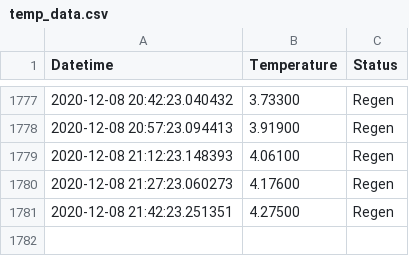
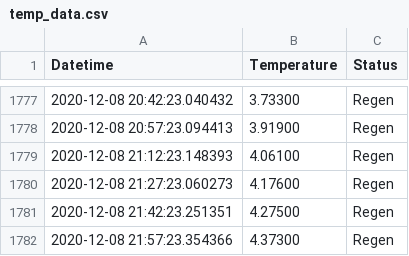
Before and after one commit to tblazey/wustl-spinlab-status, a CSV file: temp_data.csv, drawn as a sheet; only a part is shown, gaps mark what is left out; the diff names each change by its address in the sheet, - before the commit and + after, or states it on an @@ line.

```diff
--- a/temp_data.csv
+++ b/temp_data.csv
+row 1782: 2020-12-08 21:57:23.354366 | 4.37300 | Regen
```
Also changed, not shown: 1 other file.
